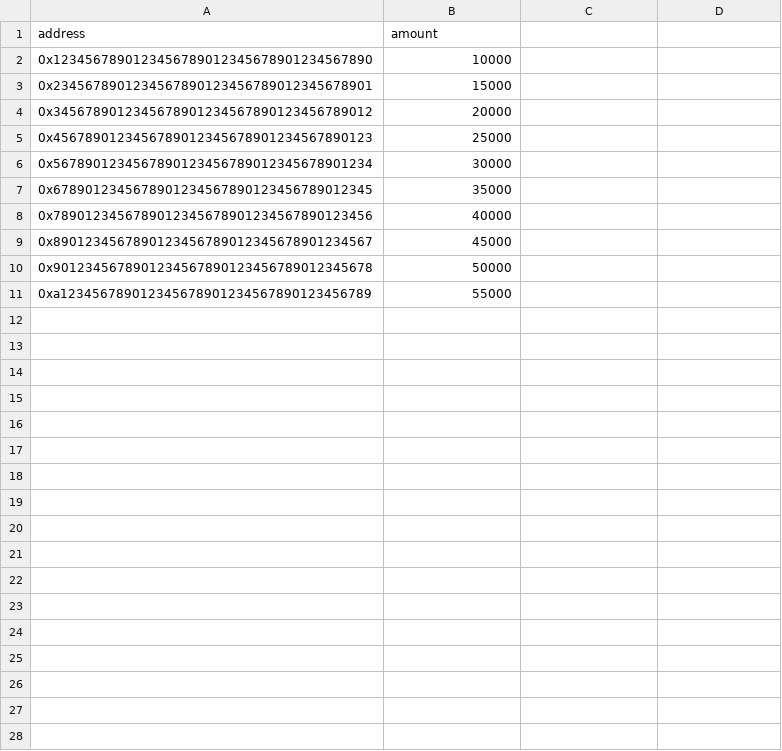
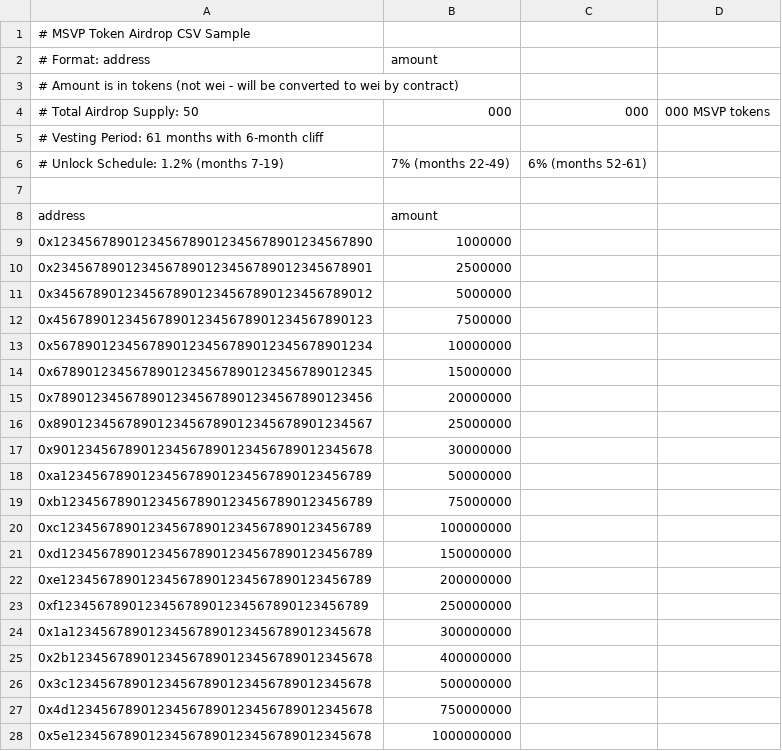
Before and after one commit to msvprotocol/msvptoken, a CSV file: sample-airdrop.csv, drawn as a sheet.

Commit message:
feat: Complete MSVP token implementation with ultra-fast testnet version
- Renamed contract from MSVTokenVesting to MSVP
- Updated token name to MetaSoilVerseProtocol and symbol to MSVP
- Implemented comprehensive vesting schedule with tokenomics-based unlocks
- Added transfer tax system with configurable rates and distribution
- Created ultra-fast testnet version (MSVPTest.sol) with 1-minute timing
- Added comprehensive test coverage (72 tests passing)
- Updated all deployment scripts and documentation
- Added admin dashboard and CSV format documentation
- Implemented emergency functions and vesting management
- Added contract coverage analysis and testing guide

```diff
--- a/sample-airdrop.csv
+++ b/sample-airdrop.csv
@@ -1,11 +1,28 @@
+# MSVP Token Airdrop CSV Sample
+# Format: address,amount
+# Amount is in tokens (not wei - will be converted to wei by contract)
+# Total Airdrop Supply: 50,000,000,000 MSVP tokens
+# Vesting Period: 61 months with 6-month cliff
+# Unlock Schedule: 1.2% (months 7-19), 7% (months 22-49), 6% (months 52-61)
+
 address,amount
-0x1234567890123456789012345678901234567890,10000
-0x2345678901234567890123456789012345678901,15000
-0x3456789012345678901234567890123456789012,20000
-0x4567890123456789012345678901234567890123,25000
-0x5678901234567890123456789012345678901234,30000
-0x6789012345678901234567890123456789012345,35000
-0x7890123456789012345678901234567890123456,40000
-0x8901234567890123456789012345678901234567,45000
-0x9012345678901234567890123456789012345678,50000
-0xa123456789012345678901234567890123456789,55000
+0x1234567890123456789012345678901234567890,1000000
+0x2345678901234567890123456789012345678901,2500000
+0x3456789012345678901234567890123456789012,5000000
+0x4567890123456789012345678901234567890123,7500000
+0x5678901234567890123456789012345678901234,10000000
+0x6789012345678901234567890123456789012345,15000000
+0x7890123456789012345678901234567890123456,20000000
+0x8901234567890123456789012345678901234567,25000000
+0x9012345678901234567890123456789012345678,30000000
+0xa123456789012345678901234567890123456789,50000000
+0xb123456789012345678901234567890123456789,75000000
+0xc123456789012345678901234567890123456789,100000000
+0xd123456789012345678901234567890123456789,150000000
+0xe123456789012345678901234567890123456789,200000000
+0xf123456789012345678901234567890123456789,250000000
+0x1a12345678901234567890123456789012345678,300000000
+0x2b12345678901234567890123456789012345678,400000000
+0x3c12345678901234567890123456789012345678,500000000
+0x4d12345678901234567890123456789012345678,750000000
+0x5e12345678901234567890123456789012345678,1000000000
```
Also changed, not shown: 18 other files.
